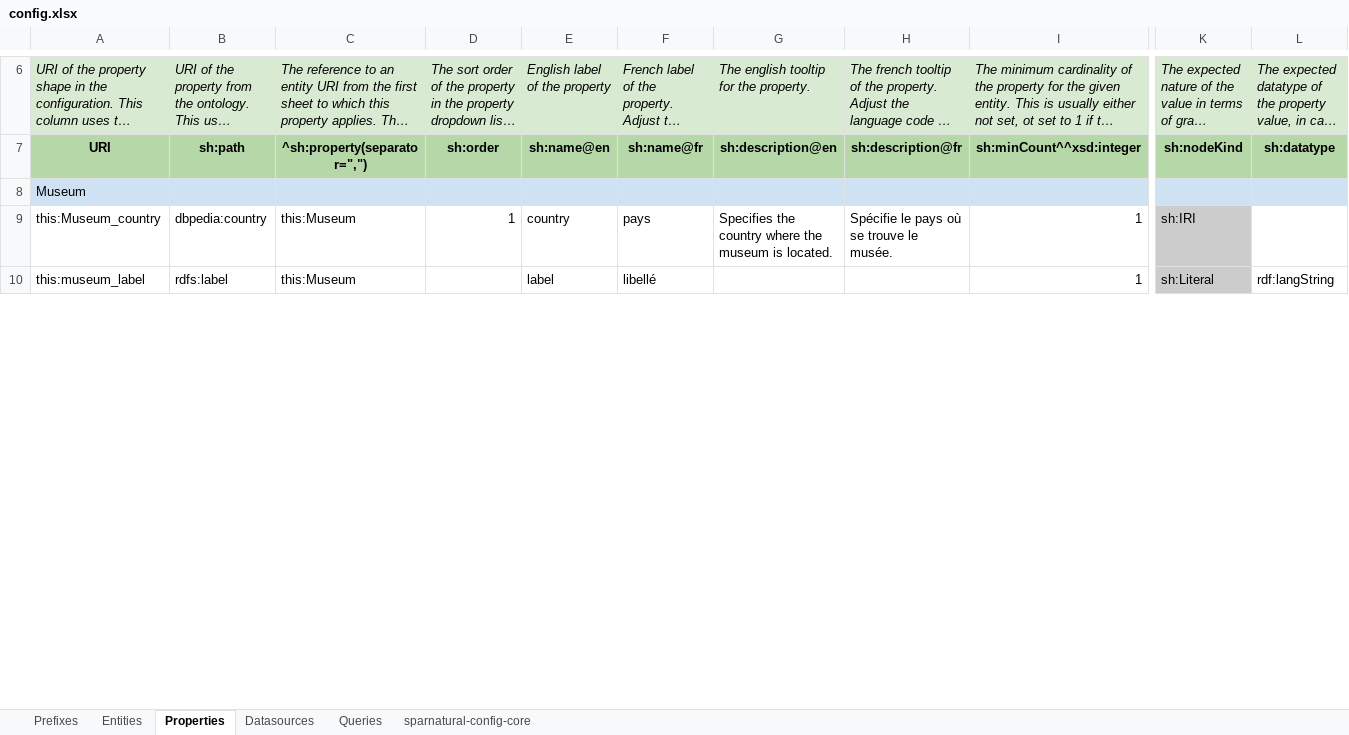
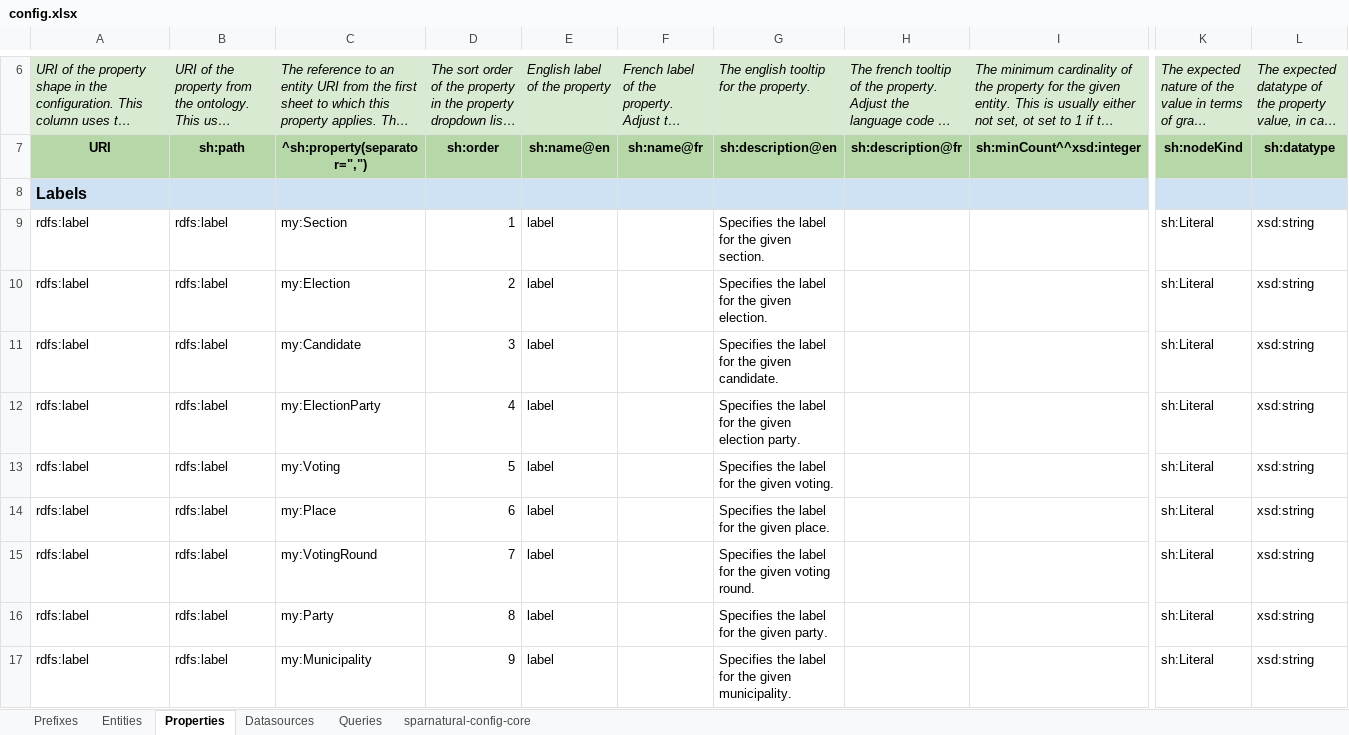
Before and after one commit to sdvelev/Sparnatural-Elections-Graph, an Excel workbook: config.xlsx, sheet Properties, drawn as a sheet; only a part is shown, gaps mark what is left out; long unchanged cells end in …; values as stored, in another font and other column widths than the file's, no borders; charts and pictures not drawn; removed rows and columns are numbered as before the commit, all else as after; rows hold the shown columns only; the diff covers the shown part only; the diff names each change by its address in the sheet, - before the commit and + after, or states it on an @@ line.

```diff
--- a/config.xlsx (sheet Properties)
+++ b/config.xlsx (sheet Properties)
-A8: Museum
+A8: Labels
-A8 bold: off
+A8 bold: on, text size: larger
-row 9: this:Museum_country | dbpedia:country | this:Museum | 1 | country | pays | Specifies the country where the museum is located. | Spécifie le pays où se trouve le musée. | 1 | sh:IRI
-row 10: this:museum_label | rdfs:label | this:Museum |  | label | libellé |  |  | 1 | sh:Literal | rdf:langString
+row 9: rdfs:label | rdfs:label | my:Section | 1 | label |  | Specifies the label for the given section. |  |  | sh:Literal | xsd:string
+row 10: rdfs:label | rdfs:label | my:Election | 2 | label |  | Specifies the label for the given election. |  |  | sh:Literal | xsd:string
+row 11: rdfs:label | rdfs:label | my:Candidate | 3 | label |  | Specifies the label for the given candidate. |  |  | sh:Literal | xsd:string
+row 12: rdfs:label | rdfs:label | my:ElectionParty | 4 | label |  | Specifies the label for the given election party. |  |  | sh:Literal | xsd:string
+row 13: rdfs:label | rdfs:label | my:Voting | 5 | label |  | Specifies the label for the given voting. |  |  | sh:Literal | xsd:string
+row 14: rdfs:label | rdfs:label | my:Place | 6 | label |  | Specifies the label for the given place. |  |  | sh:Literal | xsd:string
+row 15: rdfs:label | rdfs:label | my:VotingRound | 7 | label |  | Specifies the label for the given voting round. |  |  | sh:Literal | xsd:string
+row 16: rdfs:label | rdfs:label | my:Party | 8 | label |  | Specifies the label for the given party. |  |  | sh:Literal | xsd:string
+row 17: rdfs:label | rdfs:label | my:Municipality | 9 | label |  | Specifies the label for the given municipality. |  |  | sh:Literal | xsd:string
```
Also changed, not shown: 104 added rows, 5 removed rows, 2 edited cells and cell formats elsewhere in this sheet, sheet Entities, sheet Prefixes, sheet Datasources, sheet sparnatural-config-core, charts or pictures, 8 other files.
